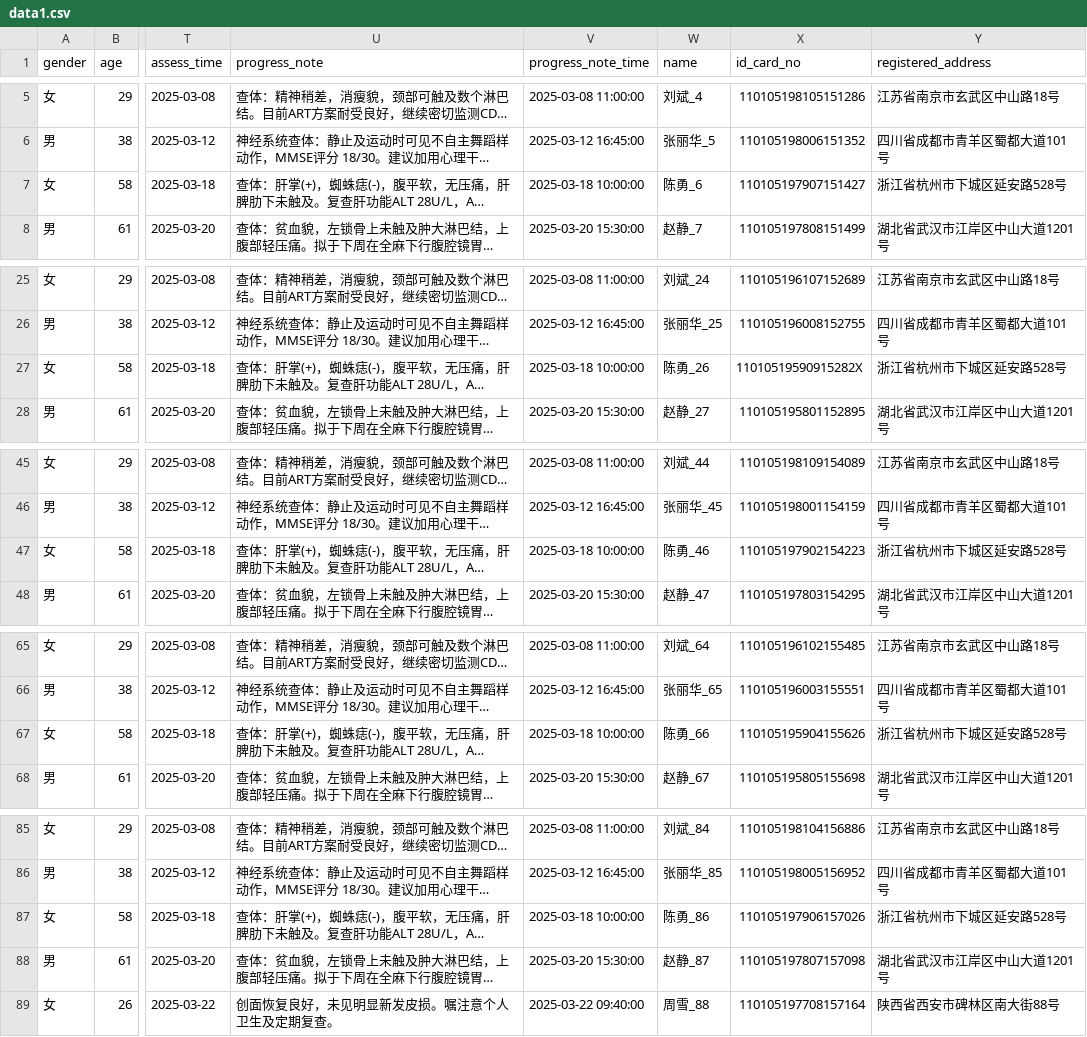
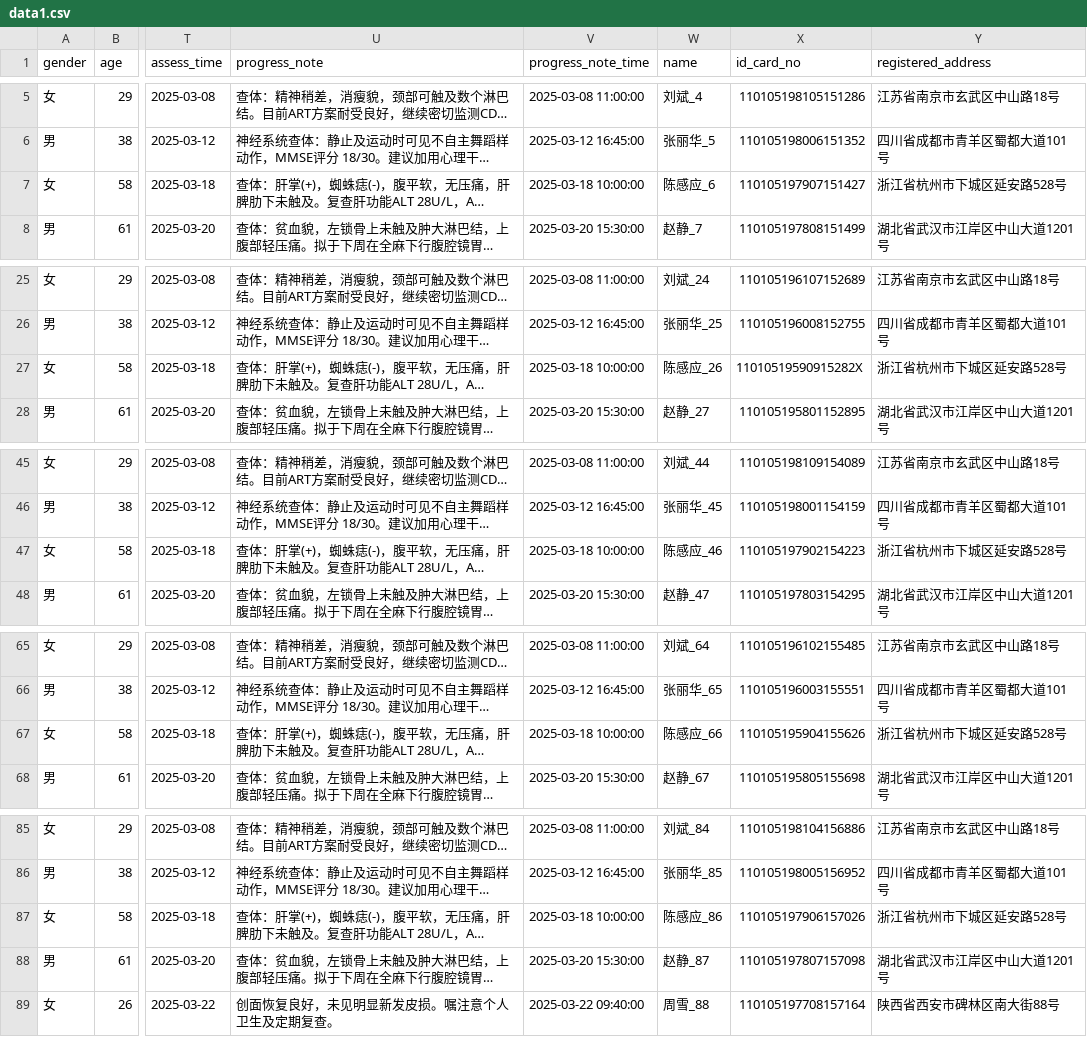
Before and after one commit to fengzhizi319/PrivShield, a CSV file: console/backend-go/internal/samples/data1.csv, drawn as a sheet; only a part is shown, gaps mark what is left out; long unchanged cells end in …; the diff names each change by its address in the sheet, - before the commit and + after, or states it on an @@ line.

```diff
--- a/console/backend-go/internal/samples/data1.csv
+++ b/console/backend-go/internal/samples/data1.csv
-W7 (name): 陈勇_6
+W7 (name): 陈感应_6
-W27 (name): 陈勇_26
+W27 (name): 陈感应_26
-W47 (name): 陈勇_46
+W47 (name): 陈感应_46
-W67 (name): 陈勇_66
+W67 (name): 陈感应_66
-W87 (name): 陈勇_86
+W87 (name): 陈感应_86
```
Also changed, not shown: console/backend/samples/data1.csv, data/data1.csv, 36 other files.
